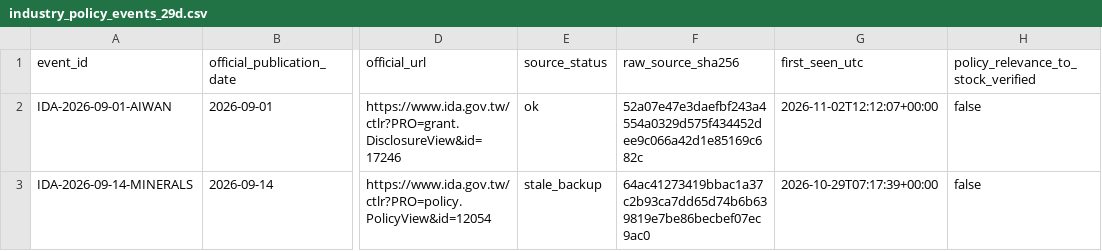
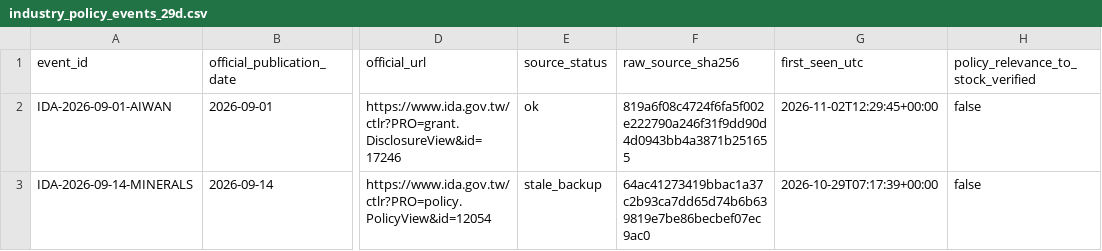
Before and after one commit to HcM595/tpe-mfds2.0, a CSV file: site/data/industry_policy_events_29d.csv, drawn as a sheet; only a part is shown, gaps mark what is left out; the diff names each change by its address in the sheet, - before the commit and + after, or states it on an @@ line.

```diff
--- a/site/data/industry_policy_events_29d.csv
+++ b/site/data/industry_policy_events_29d.csv
-F2 (raw_source_sha256): 52a07e47e3daefbf243a4554a0329d575f434452dee9c066a42d1e85169c682c
+F2 (raw_source_sha256): 819a6f08c4724f6fa5f002e222790a246f31f9dd90d4d0943bb4a3871b251655
-G2 (first_seen_utc): 2026-11-02T12:12:07+00:00
+G2 (first_seen_utc): 2026-11-02T12:29:45+00:00
```
Also changed, not shown: site/data/corporate_action_history_sources.csv, site/data/corporate_action_readiness_30e.csv, 54 other files.
